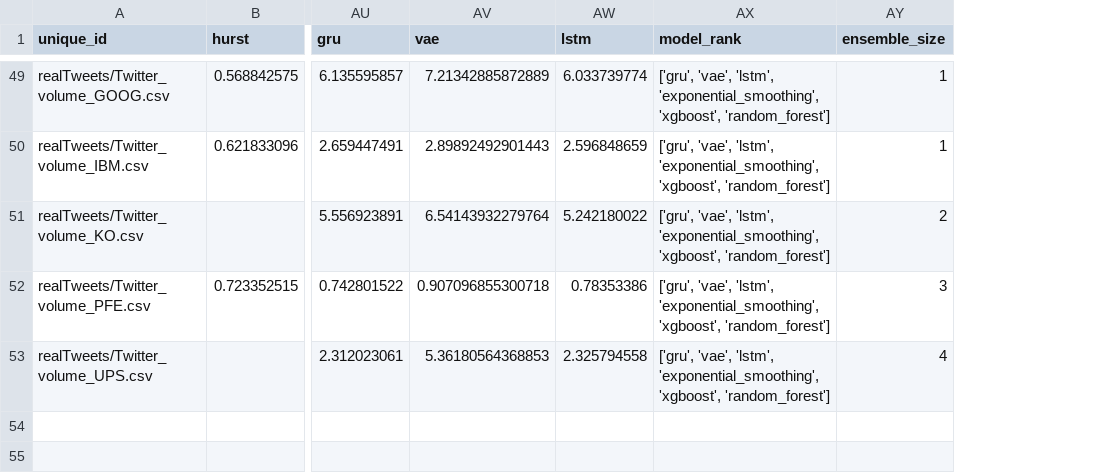
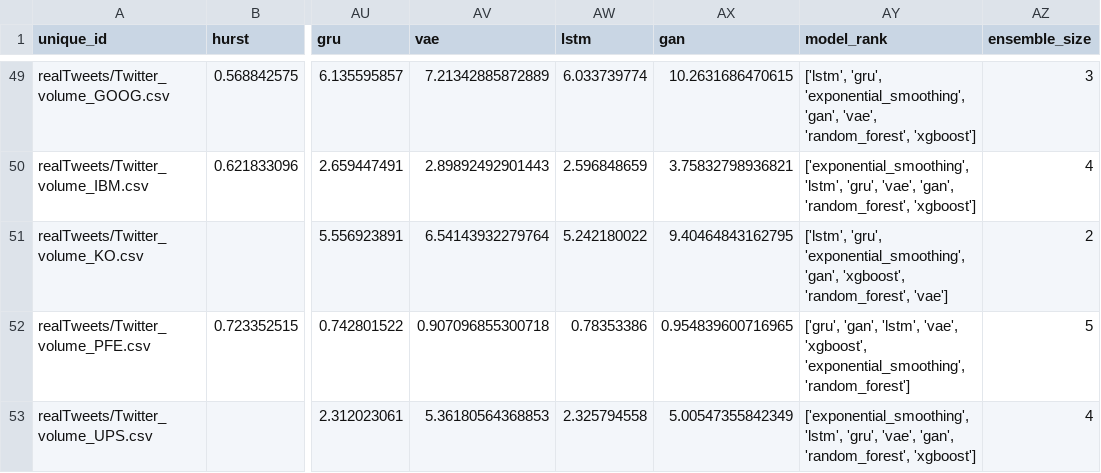
Before and after one commit to GPT-4-UOM/MetaFramework, a CSV file: notebook/dataset_preparation/df_features_with_ensemble_size_2.csv, drawn as a sheet; only a part is shown, gaps mark what is left out; addresses are those after the commit; the diff covers the shown part only; the diff names each change by its address in the sheet, - before the commit and + after, or states it on an @@ line.

```diff
--- a/notebook/dataset_preparation/df_features_with_ensemble_size_2.csv
+++ b/notebook/dataset_preparation/df_features_with_ensemble_size_2.csv
+column AX (gan), rows 49-53: 10.2631686470615 | 3.75832798936821 | 9.40464843162795 | 0.954839600716965 | 5.00547355842349
-AY49 (model_rank): ['gru', 'vae', 'lstm', 'exponential_smoothing', 'xgboost', 'random_forest']
+AY49 (model_rank): ['lstm', 'gru', 'exponential_smoothing', 'gan', 'vae', 'random_forest', 'xgboost']
-AZ49 (ensemble_size): 1
+AZ49 (ensemble_size): 3
-AY50 (model_rank): ['gru', 'vae', 'lstm', 'exponential_smoothing', 'xgboost', 'random_forest']
+AY50 (model_rank): ['exponential_smoothing', 'lstm', 'gru', 'vae', 'gan', 'random_forest', 'xgboost']
-AZ50 (ensemble_size): 1
+AZ50 (ensemble_size): 4
-AY51 (model_rank): ['gru', 'vae', 'lstm', 'exponential_smoothing', 'xgboost', 'random_forest']
+AY51 (model_rank): ['lstm', 'gru', 'exponential_smoothing', 'gan', 'xgboost', 'random_forest', 'vae']
-AY52 (model_rank): ['gru', 'vae', 'lstm', 'exponential_smoothing', 'xgboost', 'random_forest']
+AY52 (model_rank): ['gru', 'gan', 'lstm', 'vae', 'xgboost', 'exponential_smoothing', 'random_forest']
-AZ52 (ensemble_size): 3
+AZ52 (ensemble_size): 5
-AY53 (model_rank): ['gru', 'vae', 'lstm', 'exponential_smoothing', 'xgboost', 'random_forest']
+AY53 (model_rank): ['exponential_smoothing', 'lstm', 'gru', 'vae', 'gan', 'random_forest', 'xgboost']
```
Also changed, not shown: 66 edited cells elsewhere in this file, 7 other files.
